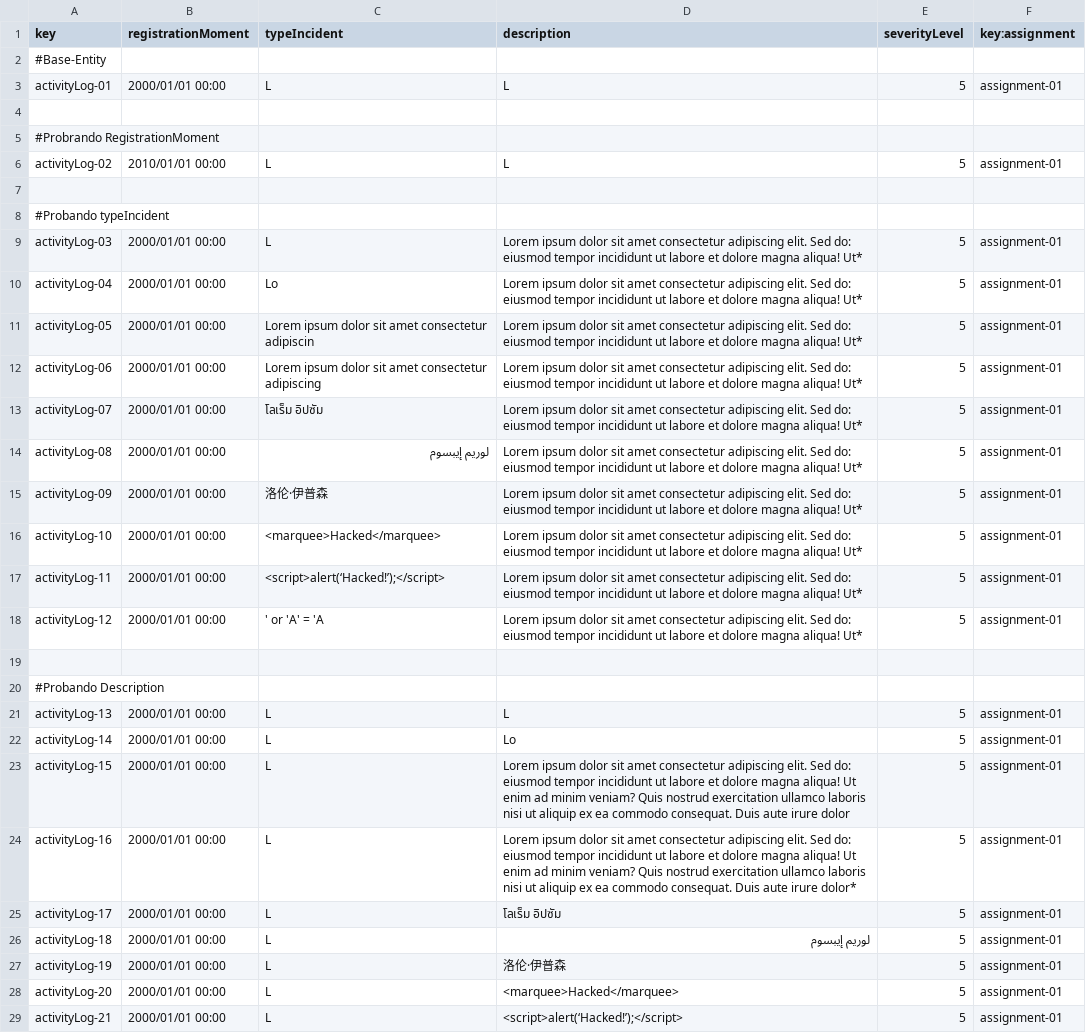
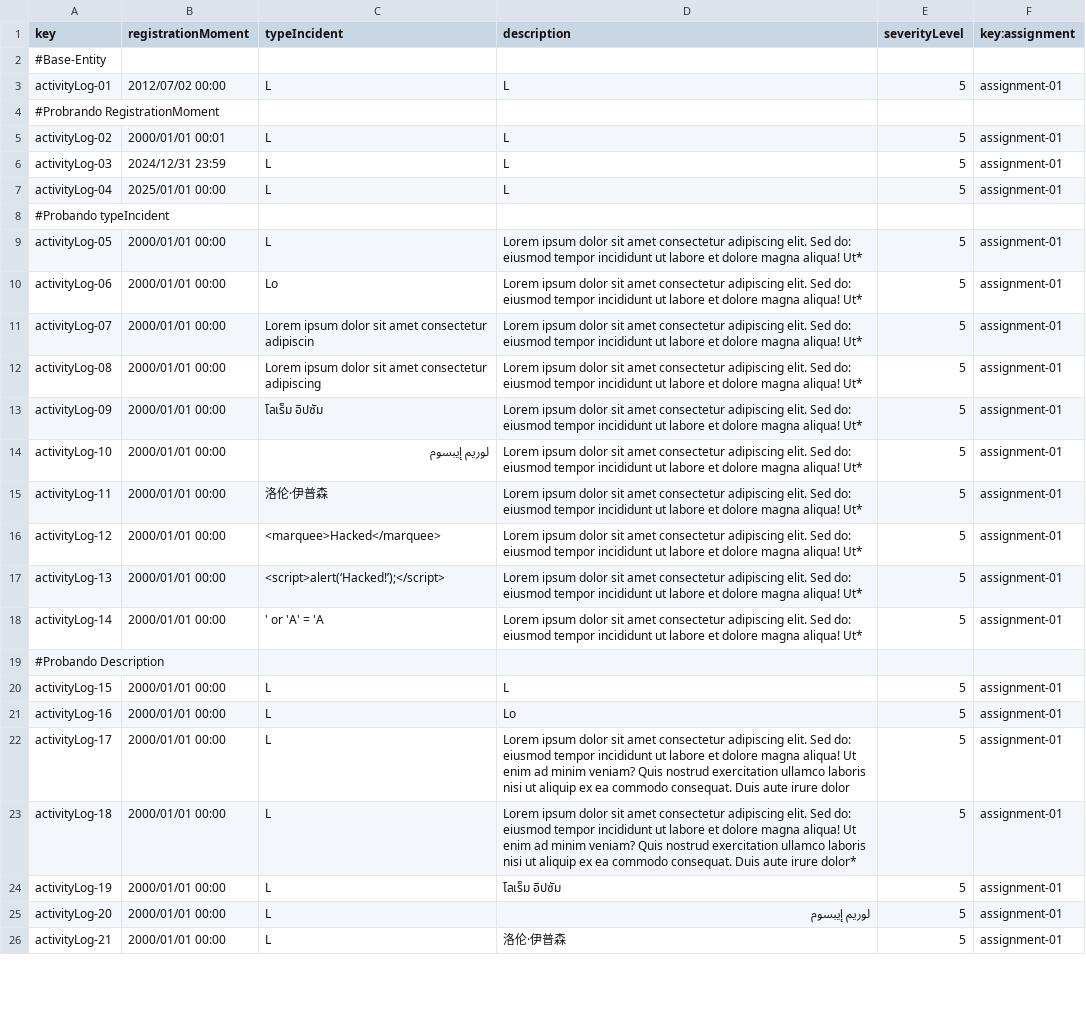
Before and after one commit to danjimdia1/Acme-ANS, a CSV file: src/main/resources/WEB-INF/data/sample/activityLog.csv, drawn as a sheet; only a part is shown; removed rows and columns are numbered as before the commit, all else as after; the diff covers the shown part only; the diff names each change by its address in the sheet, - before the commit and + after, or states it on an @@ line.

```diff
--- a/src/main/resources/WEB-INF/data/sample/activityLog.csv
+++ b/src/main/resources/WEB-INF/data/sample/activityLog.csv
-B3 (registrationMoment): 2000/01/01 00:00
+B3 (registrationMoment): 2012/07/02 00:00
-row 4: (empty)
-B5 (registrationMoment): 2010/01/01 00:00
+B5 (registrationMoment): 2000/01/01 00:01
-row 6: (empty)
+row 6: activityLog-03 | 2024/12/31 23:59 | L | L | 5 | assignment-01
+row 7: activityLog-04 | 2025/01/01 00:00 | L | L | 5 | assignment-01
-row 9: activityLog-03 | 2000/01/01 00:00 | L | Lorem ipsum dolor sit amet consectetur adipiscing elit. Sed do: eiusmod tempor incididunt ut labore et dolore magna aliqua! Ut* | 5 | assignment-01
-row 10: activityLog-04 | 2000/01/01 00:00 | Lo | Lorem ipsum dolor sit amet consectetur adipiscing elit. Sed do: eiusmod tempor incididunt ut labore et dolore magna aliqua! Ut* | 5 | assignment-01
-C9 (typeIncident): Lorem ipsum dolor sit amet consectetur adipiscin
+C9 (typeIncident): L
-C10 (typeIncident): Lorem ipsum dolor sit amet consectetur adipiscing
+C10 (typeIncident): Lo
-C11 (typeIncident): โลเร็ม อิปซัม
+C11 (typeIncident): Lorem ipsum dolor sit amet consectetur adipiscin
-C12 (typeIncident): لوريم إيبسوم
+C12 (typeIncident): Lorem ipsum dolor sit amet consectetur adipiscing
-C13 (typeIncident): 洛伦·伊普森
+C13 (typeIncident): โลเร็ม อิปซัม
-C14 (typeIncident): <marquee>Hacked</marquee>
+C14 (typeIncident): لوريم إيبسوم
-C15 (typeIncident): <script>alert(‘Hacked!’);</script>
+C15 (typeIncident): 洛伦·伊普森
-C16 (typeIncident): ' or 'A' = 'A
+C16 (typeIncident): <marquee>Hacked</marquee>
-row 17: (empty)
+row 17: activityLog-13 | 2000/01/01 00:00 | <script>alert(‘Hacked!’);</script> | Lorem ipsum dolor sit amet consectetur adipiscing elit. Sed do: eiusmod tempor incididunt ut labore et dolore magna aliqua! Ut* | 5 | assignment-01
+row 18: activityLog-14 | 2000/01/01 00:00 | ' or 'A' = 'A | Lorem ipsum dolor sit amet consectetur adipiscing elit. Sed do: eiusmod tempor incididunt ut labore et dolore magna aliqua! Ut* | 5 | assignment-01
-row 21: activityLog-13 | 2000/01/01 00:00 | L | L | 5 | assignment-01
-row 22: activityLog-14 | 2000/01/01 00:00 | L | Lo | 5 | assignment-01
-D20 (description): Lorem ipsum dolor sit amet consectetur adipiscing elit. Sed do: eiusmod tempor incididunt ut labore et dolore magna aliqua! Ut enim ad minim veniam? Quis nostrud exercitation ullamco laboris nisi ut aliquip ex ea commodo consequat. Duis aute irure dolor
+D20 (description): L
-D21 (description): Lorem ipsum dolor sit amet consectetur adipiscing elit. Sed do: eiusmod tempor incididunt ut labore et dolore magna aliqua! Ut enim ad minim veniam? Quis nostrud exercitation ullamco laboris nisi ut aliquip ex ea commodo consequat. Duis aute irure dolor*
+D21 (description): Lo
-D22 (description): โลเร็ม อิปซัม
+D22 (description): Lorem ipsum dolor sit amet consectetur adipiscing elit. Sed do: eiusmod tempor incididunt ut labore et dolore magna aliqua! Ut enim ad minim veniam? Quis nostrud exercitation ullamco laboris nisi ut aliquip ex ea commodo consequat. Duis aute irure dolor
-D23 (description): لوريم إيبسوم
+D23 (description): Lorem ipsum dolor sit amet consectetur adipiscing elit. Sed do: eiusmod tempor incididunt ut labore et dolore magna aliqua! Ut enim ad minim veniam? Quis nostrud exercitation ullamco laboris nisi ut aliquip ex ea commodo consequat. Duis aute irure dolor*
-D24 (description): 洛伦·伊普森
+D24 (description): โลเร็ม อิปซัม
-D25 (description): <marquee>Hacked</marquee>
+D25 (description): لوريم إيبسوم
-D26 (description): <script>alert(‘Hacked!’);</script>
+D26 (description): 洛伦·伊普森
```
Also changed, not shown: 1 added row, 1 removed row and 14 edited cells elsewhere in this file, src/main/resources/WEB-INF/data/sample/crewMember.csv, src/main/resources/WEB-INF/data/sample/flightAssignment.csv.
